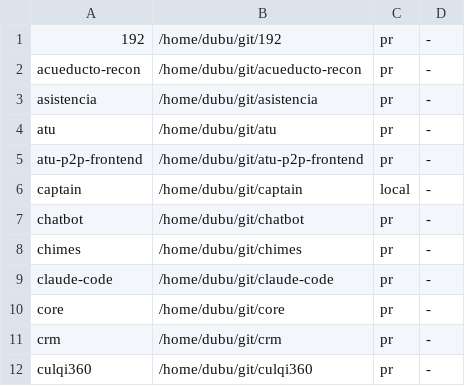
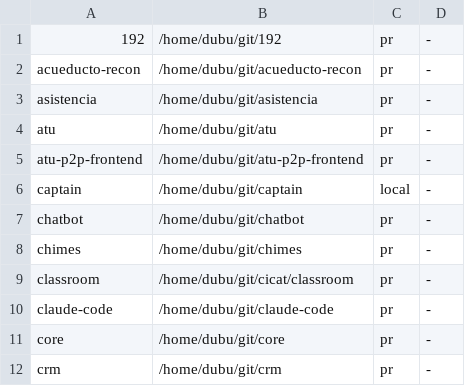
Before and after one commit to totallynotdavid/harness, a TSV file: config/projects.tsv, drawn as a sheet; only a part is shown; the shorter side is filled out with more unchanged rows; the diff names each change by its address in the sheet, - before the commit and + after, or states it on an @@ line.

Commit message:
Register classroom as a project
classroom sits at ~/git/cicat/classroom, one level deeper than cap map
scans, so CAP_ROOTS gains that directory.

Mode is pr. The repository is the docroot of a live student site, and no
change there should land without a diff someone read.

```diff
--- a/config/projects.tsv
+++ b/config/projects.tsv
+row 9: classroom | /home/dubu/git/cicat/classroom | pr | -
```
Also changed, not shown: 2 other files.
